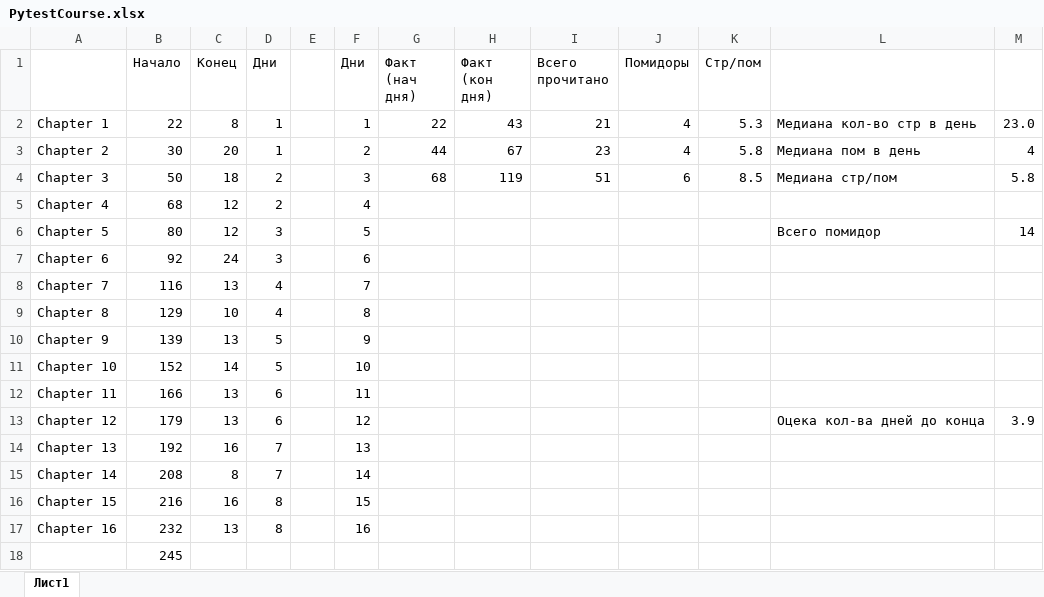
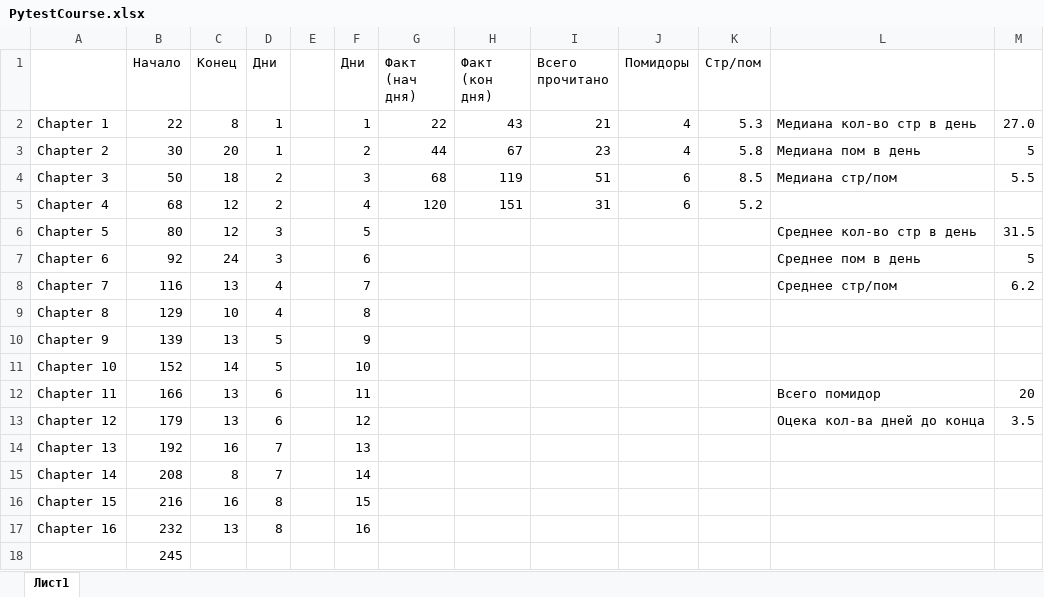
Before and after one commit to ConsMikh/PythonTraining, an Excel workbook: PytestCourse/PytestCourse.xlsx, sheet Лист1, drawn as a sheet; values as stored, in another font and other column widths than the file's, no borders; conditional formats not drawn; the diff names each change by its address in the sheet, - before the commit and + after, or states it on an @@ line.

Commit message:
pytest ch7-ch10

```diff
--- a/PytestCourse/PytestCourse.xlsx (sheet Лист1)
+++ b/PytestCourse/PytestCourse.xlsx (sheet Лист1)
-M2: 23.0
+M2: 27.0
-M3: 4
+M3: 5
-M4: 5.8
+M4: 5.5
-G5 (Факт (нач дня)): (empty)
+G5 (Факт (нач дня)): 120
-H5 (Факт (кон дня)): (empty)
+H5 (Факт (кон дня)): 151
-I5 (Всего прочитано): (empty)
+I5 (Всего прочитано): 31
-J5 (Помидоры): (empty)
+J5 (Помидоры): 6
-K5 (Стр/пом): (empty)
+K5 (Стр/пом): 5.2
-L6: Всего помидор
+L6: Среднее кол-во стр в день
-M6: 14
+M6: 31.5
-L7: (empty)
+L7: Среднее пом в день
-M7: (empty)
+M7: 5
-L8: (empty)
+L8: Среднее стр/пом
-M8: (empty)
+M8: 6.2
-L12: (empty)
+L12: Всего помидор
-M12: (empty)
+M12: 20
-M13: 3.9
+M13: 3.5
```
Also changed, not shown: 15 other files.
